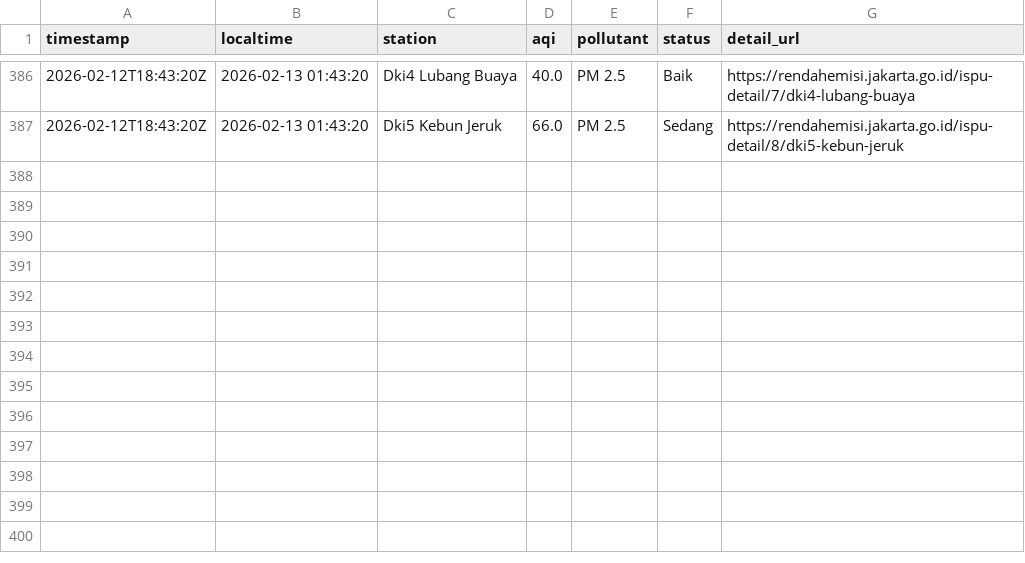
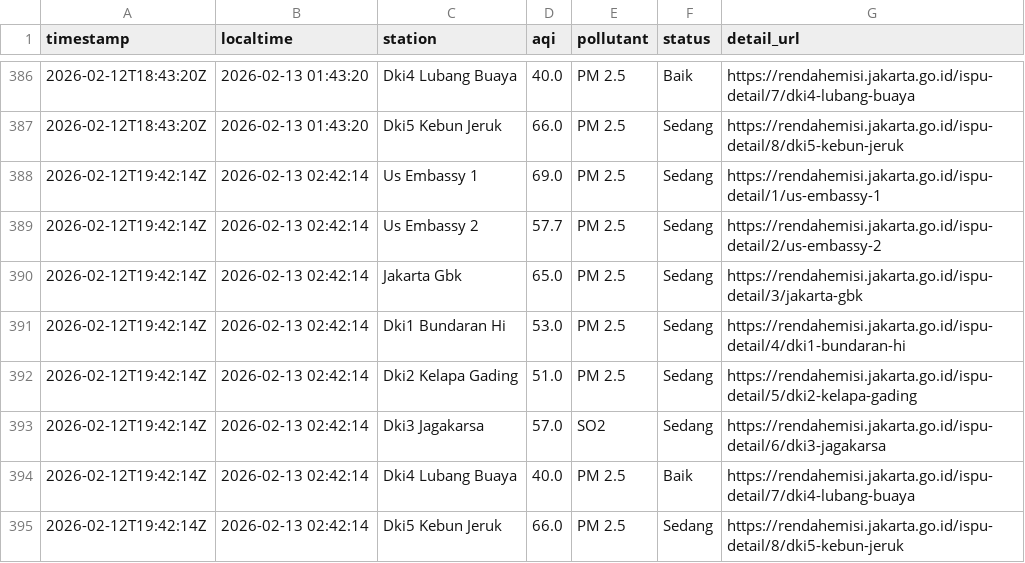
Before and after one commit to diazers/Jakarta-AQI-Scapper, a CSV file: aqi_log.csv, drawn as a sheet; only a part is shown, gaps mark what is left out; the diff names each change by its address in the sheet, - before the commit and + after, or states it on an @@ line.

```diff
--- a/aqi_log.csv
+++ b/aqi_log.csv
+row 388: 2026-02-12T19:42:14Z | 2026-02-13 02:42:14 | Us Embassy 1 | 69.0 | PM 2.5 | Sedang | https://rendahemisi.jakarta.go.id/ispu-detail/1/us-embassy-1
+row 389: 2026-02-12T19:42:14Z | 2026-02-13 02:42:14 | Us Embassy 2 | 57.7 | PM 2.5 | Sedang | https://rendahemisi.jakarta.go.id/ispu-detail/2/us-embassy-2
+row 390: 2026-02-12T19:42:14Z | 2026-02-13 02:42:14 | Jakarta Gbk | 65.0 | PM 2.5 | Sedang | https://rendahemisi.jakarta.go.id/ispu-detail/3/jakarta-gbk
+row 391: 2026-02-12T19:42:14Z | 2026-02-13 02:42:14 | Dki1 Bundaran Hi | 53.0 | PM 2.5 | Sedang | https://rendahemisi.jakarta.go.id/ispu-detail/4/dki1-bundaran-hi
+row 392: 2026-02-12T19:42:14Z | 2026-02-13 02:42:14 | Dki2 Kelapa Gading | 51.0 | PM 2.5 | Sedang | https://rendahemisi.jakarta.go.id/ispu-detail/5/dki2-kelapa-gading
+row 393: 2026-02-12T19:42:14Z | 2026-02-13 02:42:14 | Dki3 Jagakarsa | 57.0 | SO2 | Sedang | https://rendahemisi.jakarta.go.id/ispu-detail/6/dki3-jagakarsa
+row 394: 2026-02-12T19:42:14Z | 2026-02-13 02:42:14 | Dki4 Lubang Buaya | 40.0 | PM 2.5 | Baik | https://rendahemisi.jakarta.go.id/ispu-detail/7/dki4-lubang-buaya
+row 395: 2026-02-12T19:42:14Z | 2026-02-13 02:42:14 | Dki5 Kebun Jeruk | 66.0 | PM 2.5 | Sedang | https://rendahemisi.jakarta.go.id/ispu-detail/8/dki5-kebun-jeruk
```
Also changed, not shown: 1 other file.
